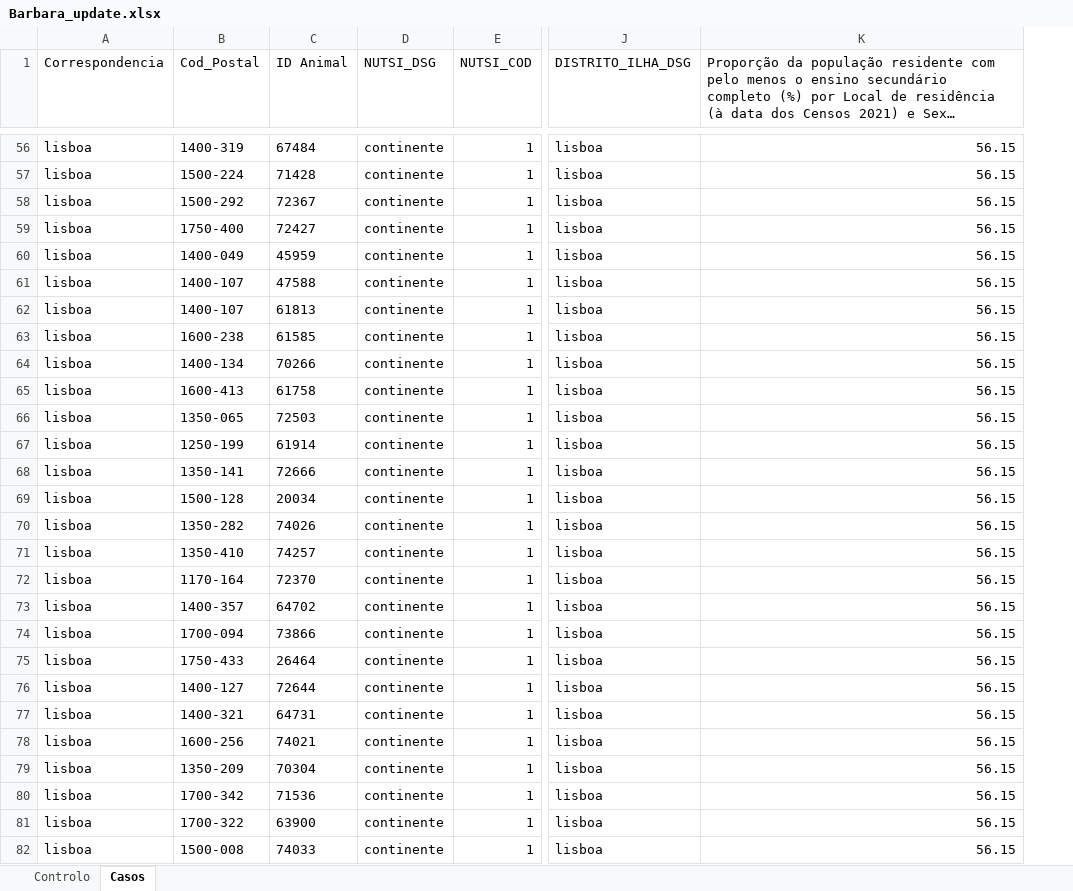
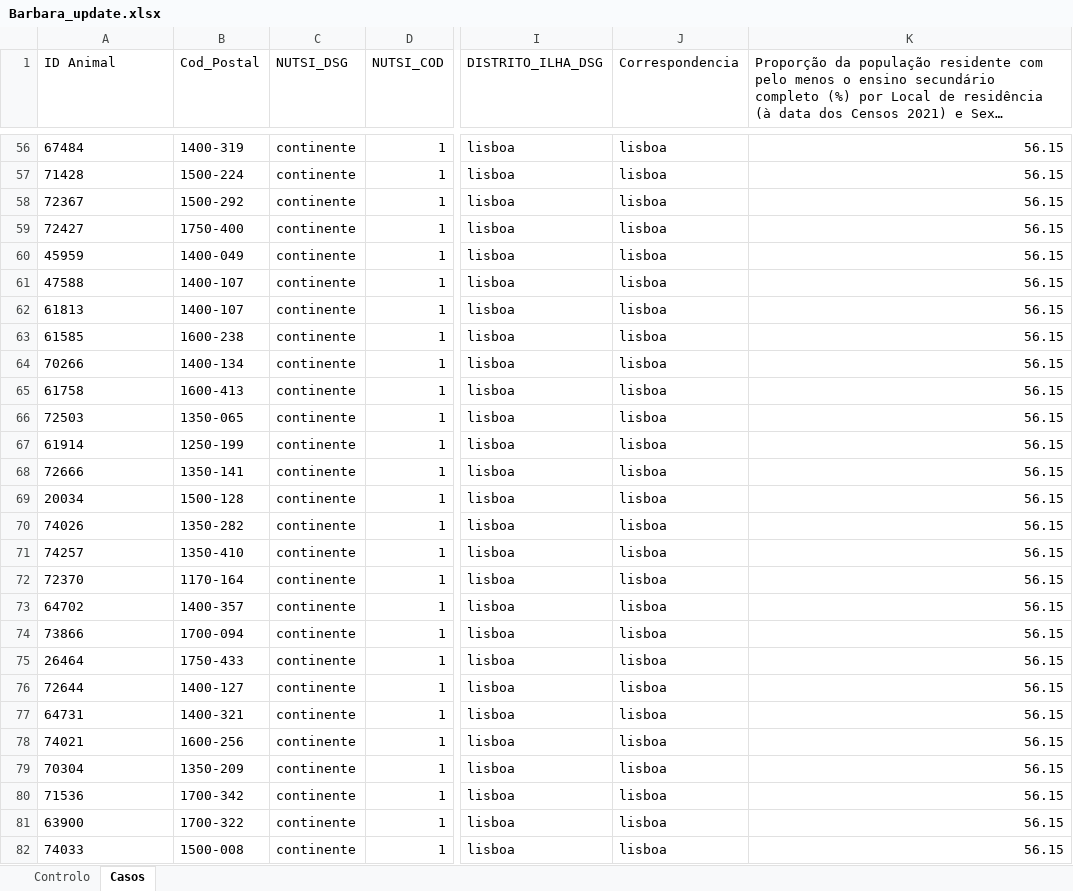
Before and after one commit to Maria-M-Oliveira/Other_projects, an Excel workbook: Barbara/Barbara_update.xlsx, sheet Casos, drawn as a sheet; only a part is shown, gaps mark what is left out; long unchanged cells end in …; values as stored, in another font and other column widths than the file's, no borders; removed rows and columns are numbered as before the commit, all else as after; the diff covers the shown part only; the diff names each change by its address in the sheet, - before the commit and + after, or states it on an @@ line.

```diff
--- a/Barbara/Barbara_update.xlsx (sheet Casos)
+++ b/Barbara/Barbara_update.xlsx (sheet Casos)
-column C (ID Animal), rows 56-82: 67484 | 71428 | 72367 | 72427 | 45959 | 47588 | 61813 | 61585 | 70266 | 61758 | 72503 | 61914 | 72666 | 20034 | 74026 | 74257 | 72370 | 64702 | 73866 | 26464 | 72644 | 64731 | 74021 | 70304 | 71536 | 63900 | 74033
+column J (Correspondencia), rows 56-82: all lisboa
-A1: Correspondencia
+A1: ID Animal
-A56 (ID Animal): lisboa
+A56 (ID Animal): 67484
-A57 (ID Animal): lisboa
+A57 (ID Animal): 71428
-A58 (ID Animal): lisboa
+A58 (ID Animal): 72367
-A59 (ID Animal): lisboa
+A59 (ID Animal): 72427
-A60 (ID Animal): lisboa
+A60 (ID Animal): 45959
-A61 (ID Animal): lisboa
+A61 (ID Animal): 47588
-A62 (ID Animal): lisboa
+A62 (ID Animal): 61813
-A63 (ID Animal): lisboa
+A63 (ID Animal): 61585
-A64 (ID Animal): lisboa
+A64 (ID Animal): 70266
-A65 (ID Animal): lisboa
+A65 (ID Animal): 61758
-A66 (ID Animal): lisboa
+A66 (ID Animal): 72503
-A67 (ID Animal): lisboa
+A67 (ID Animal): 61914
-A68 (ID Animal): lisboa
+A68 (ID Animal): 72666
-A69 (ID Animal): lisboa
+A69 (ID Animal): 20034
-A70 (ID Animal): lisboa
+A70 (ID Animal): 74026
-A71 (ID Animal): lisboa
+A71 (ID Animal): 74257
-A72 (ID Animal): lisboa
+A72 (ID Animal): 72370
-A73 (ID Animal): lisboa
+A73 (ID Animal): 64702
-A74 (ID Animal): lisboa
+A74 (ID Animal): 73866
-A75 (ID Animal): lisboa
+A75 (ID Animal): 26464
-A76 (ID Animal): lisboa
+A76 (ID Animal): 72644
-A77 (ID Animal): lisboa
+A77 (ID Animal): 64731
-A78 (ID Animal): lisboa
+A78 (ID Animal): 74021
-A79 (ID Animal): lisboa
+A79 (ID Animal): 70304
-A80 (ID Animal): lisboa
+A80 (ID Animal): 71536
-A81 (ID Animal): lisboa
+A81 (ID Animal): 63900
-A82 (ID Animal): lisboa
+A82 (ID Animal): 74033
```
Also changed, not shown: 121 edited cells and cell formats elsewhere in this sheet, sheet Controlo.
